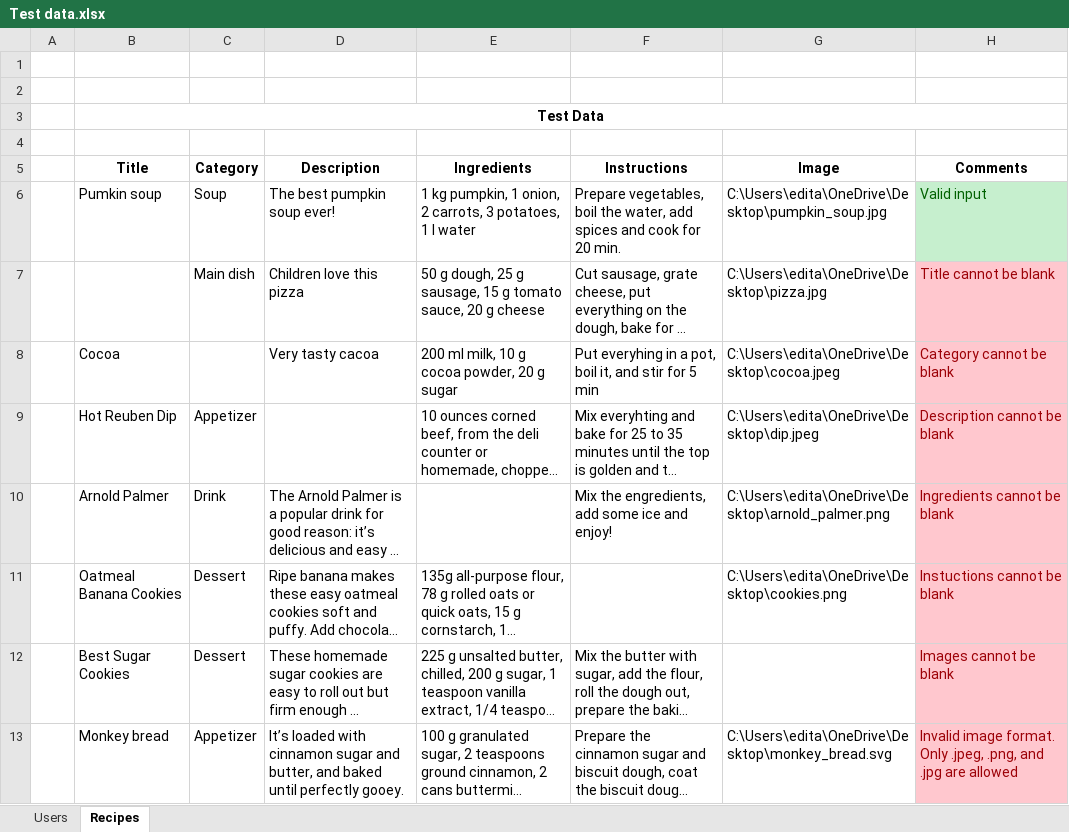
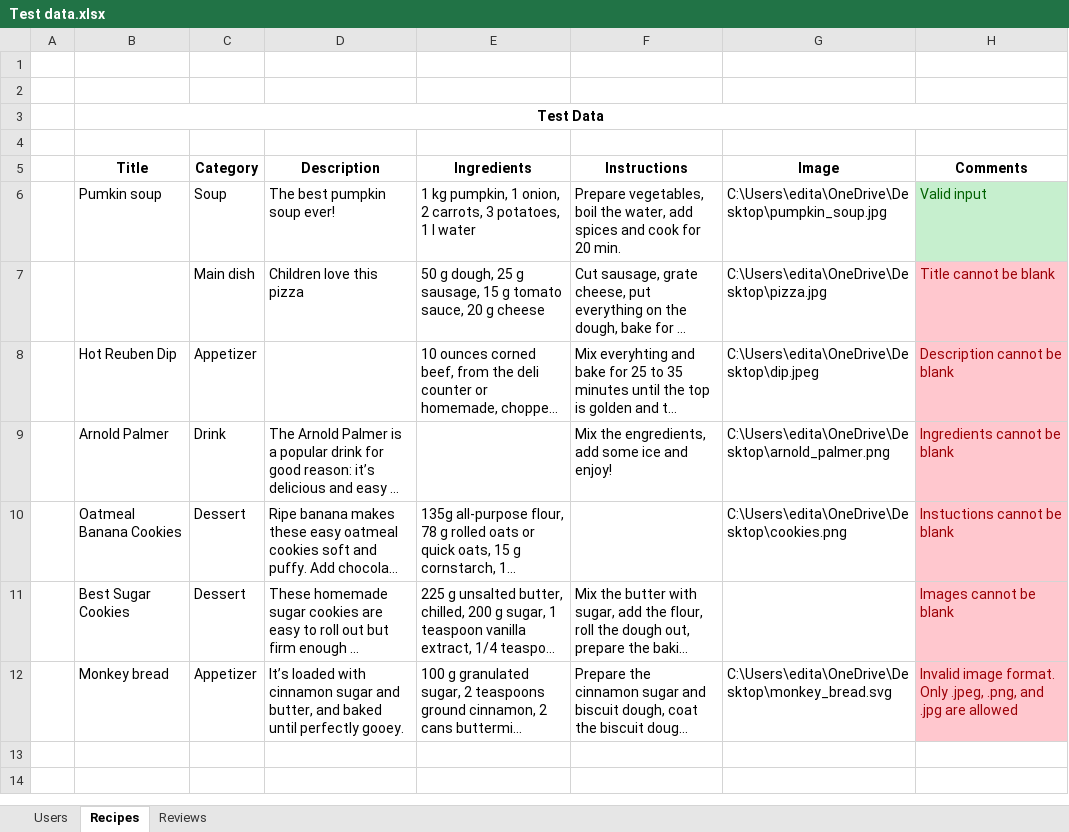
Before and after one commit to EditaGinteryteSidlauskiene/FindARecipe, an Excel workbook: Test data.xlsx, sheet Recipes, drawn as a sheet; long unchanged cells end in …; values as stored, in another font and other column widths than the file's, no borders; the diff names each change by its address in the sheet, - before the commit and + after, or states it on an @@ line.

```diff
--- a/Test data.xlsx (sheet Recipes)
+++ b/Test data.xlsx (sheet Recipes)
+sheet tab: Reviews
-row 8:  | Cocoa |  | Very tasty cacoa | 200 ml milk, 10 g cocoa powder, 20 g sugar | Put everyhing in a pot, boil it, and stir for 5 min | C:\Users\edita\OneDrive\Desktop\cocoa.jpeg | Category cannot be blank
```
Also changed, not shown: 1 other file.
